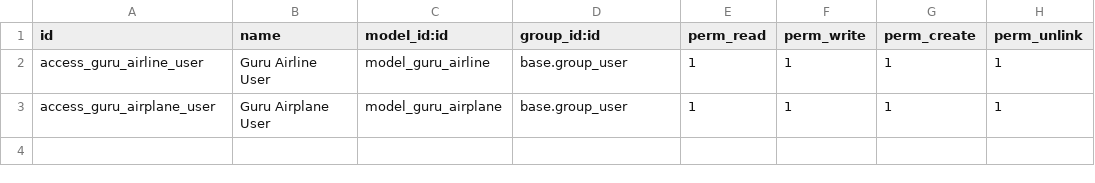
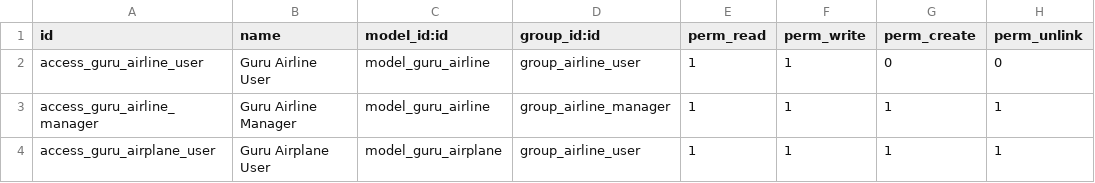
Before and after one commit to JDSalcedo/gurusoluciones, a CSV file: guru_airline/security/ir.model.access.csv, drawn as a sheet.

```diff
--- a/guru_airline/security/ir.model.access.csv
+++ b/guru_airline/security/ir.model.access.csv
@@ -1,3 +1,4 @@
 id,name,model_id:id,group_id:id,perm_read,perm_write,perm_create,perm_unlink
-access_guru_airline_user,Guru Airline User,model_guru_airline,base.group_user,1,1,1,1
-access_guru_airplane_user,Guru Airplane User,model_guru_airplane,base.group_user,1,1,1,1
+access_guru_airline_user,Guru Airline User,model_guru_airline,group_airline_user,1,1,0,0
+access_guru_airline_manager,Guru Airline Manager,model_guru_airline,group_airline_manager,1,1,1,1
+access_guru_airplane_user,Guru Airplane User,model_guru_airplane,group_airline_user,1,1,1,1
```
Also changed, not shown: 10 other files.
